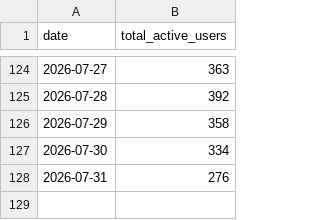
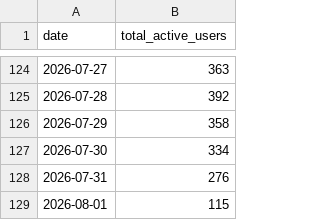
Before and after one commit to tgr55al/assault_lily-ga4-graph, a CSV file: ga4Data/daily_activeUsers.csv, drawn as a sheet; only a part is shown, gaps mark what is left out.

```diff
--- a/ga4Data/daily_activeUsers.csv
+++ b/ga4Data/daily_activeUsers.csv
@@ -128 +128,2 @@ date,total_active_users
 2026-07-31,276
+2026-08-01,115
```
